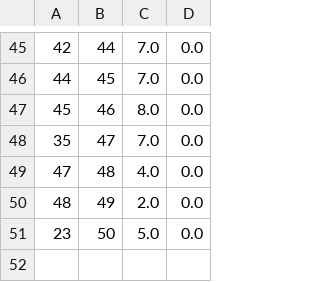
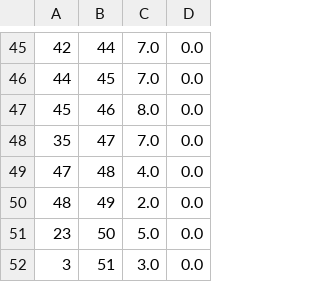
Before and after one commit to Romek4/TariffZones, a CSV file: DP data/exportedWaysZV51.csv, drawn as a sheet; only a part is shown, gaps mark what is left out; the diff names each change by its address in the sheet, - before the commit and + after, or states it on an @@ line.

```diff
--- a/DP data/exportedWaysZV51.csv
+++ b/DP data/exportedWaysZV51.csv
+row 52: 3 | 51 | 3.0 | 0.0
```
Also changed, not shown: 18 other files.
